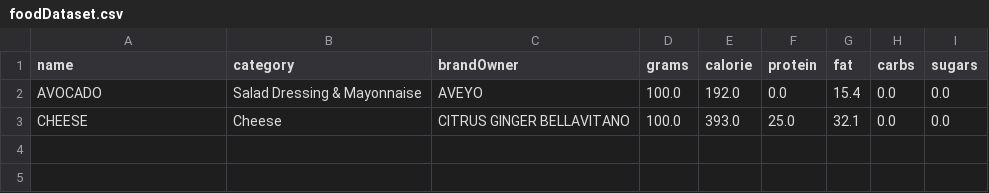
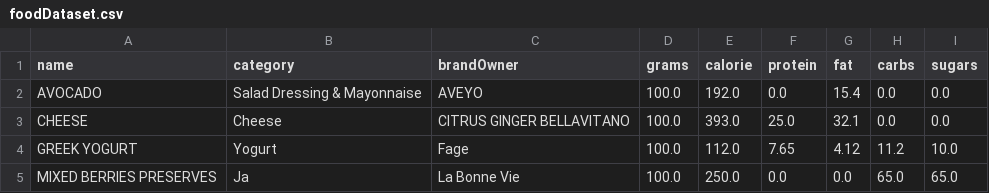
Before and after one commit to avivfaraj/cs570-health-tracker, a CSV file: Files/foodDataset.csv, drawn as a sheet.

Commit message:
Added food items to dataset

```diff
--- a/Files/foodDataset.csv
+++ b/Files/foodDataset.csv
@@ -3 +3,3 @@ AVOCADO,Salad Dressing & Mayonnaise,AVEYO,100.0,192.0,0.0,15.4,0.0,0.0
 CHEESE,Cheese,CITRUS GINGER BELLAVITANO,100.0,393.0,25.0,32.1,0.0,0.0
+GREEK YOGURT,Yogurt,Fage,100.0,112.0,7.65,4.12,11.2,10.0
+MIXED BERRIES PRESERVES,Ja,La Bonne Vie,100.0,250.0,0.0,0.0,65.0,65.0
```
